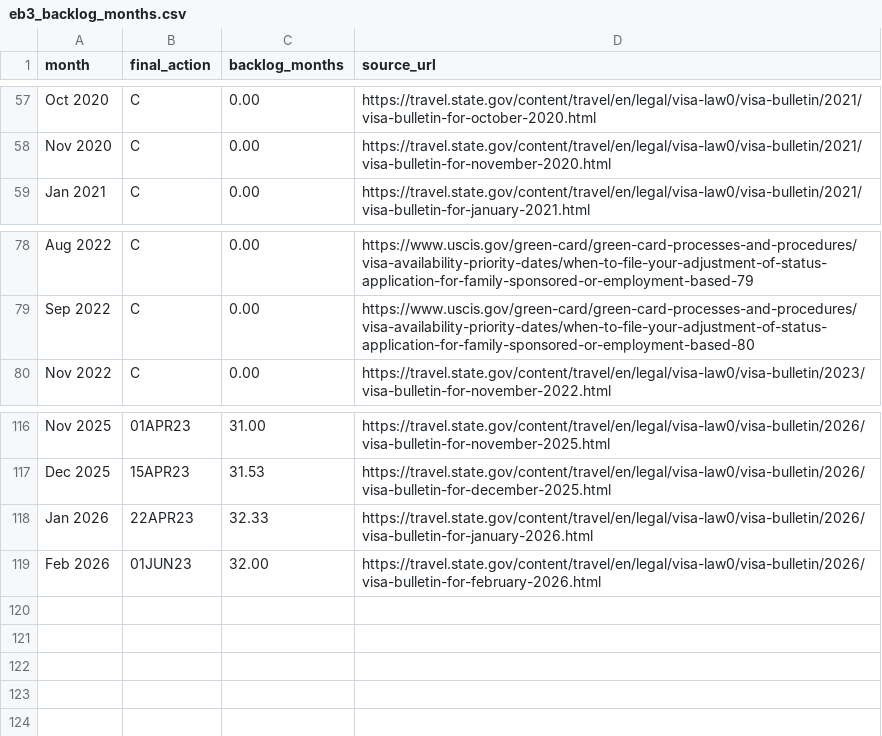
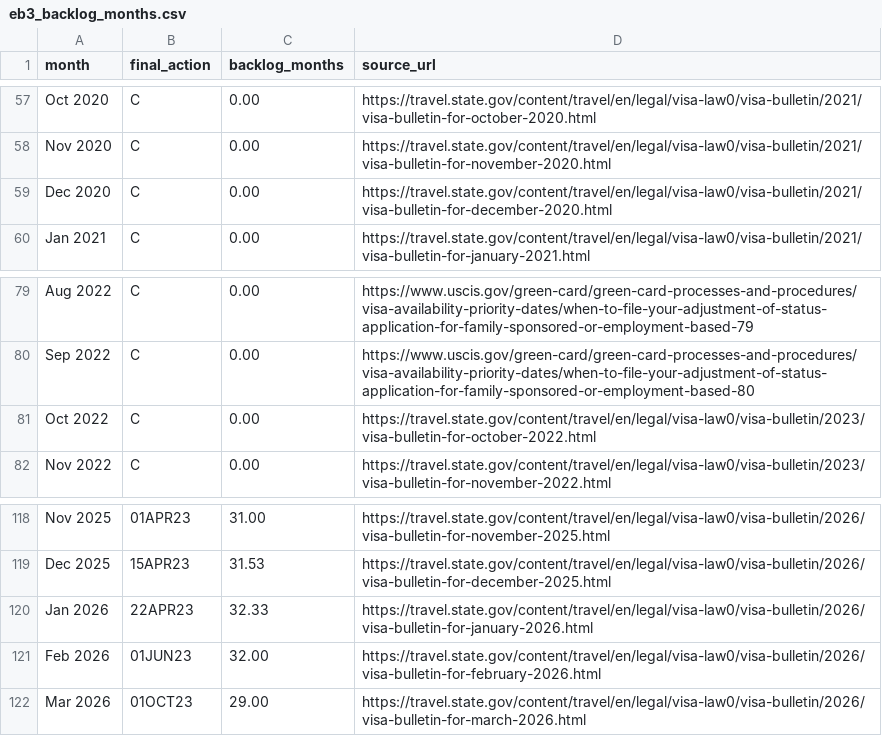
Before and after one commit to Zohair-coder/eb3-greencard-priority-date, a CSV file: artifacts/eb3_backlog_months.csv, drawn as a sheet; only a part is shown, gaps mark what is left out.

```diff
--- a/artifacts/eb3_backlog_months.csv
+++ b/artifacts/eb3_backlog_months.csv
@@ -58,2 +58,3 @@ Oct 2020,C,0.00,https://travel.state.gov/content/travel/en/legal/visa-law0/visa-
 Nov 2020,C,0.00,https://travel.state.gov/content/travel/en/legal/visa-law0/visa-bulletin/2021/visa-bulletin-for-november-2020.html
+Dec 2020,C,0.00,https://travel.state.gov/content/travel/en/legal/visa-law0/visa-bulletin/2021/visa-bulletin-for-december-2020.html
 Jan 2021,C,0.00,https://travel.state.gov/content/travel/en/legal/visa-law0/visa-bulletin/2021/visa-bulletin-for-january-2021.html
@@ -79,2 +80,3 @@ Aug 2022,C,0.00,https://www.uscis.gov/green-card/green-card-processes-and-proced
 Sep 2022,C,0.00,https://www.uscis.gov/green-card/green-card-processes-and-procedures/visa-availability-priority-dates/when-to-file-your-adjustment-of-status-application-for-family-sponsored-or-employment-based-80
+Oct 2022,C,0.00,https://travel.state.gov/content/travel/en/legal/visa-law0/visa-bulletin/2023/visa-bulletin-for-october-2022.html
 Nov 2022,C,0.00,https://travel.state.gov/content/travel/en/legal/visa-law0/visa-bulletin/2023/visa-bulletin-for-november-2022.html
@@ -119 +121,2 @@ Jan 2026,22APR23,32.33,https://travel.state.gov/content/travel/en/legal/visa-law
 Feb 2026,01JUN23,32.00,https://travel.state.gov/content/travel/en/legal/visa-law0/visa-bulletin/2026/visa-bulletin-for-february-2026.html
+Mar 2026,01OCT23,29.00,https://travel.state.gov/content/travel/en/legal/visa-law0/visa-bulletin/2026/visa-bulletin-for-march-2026.html
```
Also changed, not shown: 1 other file.
